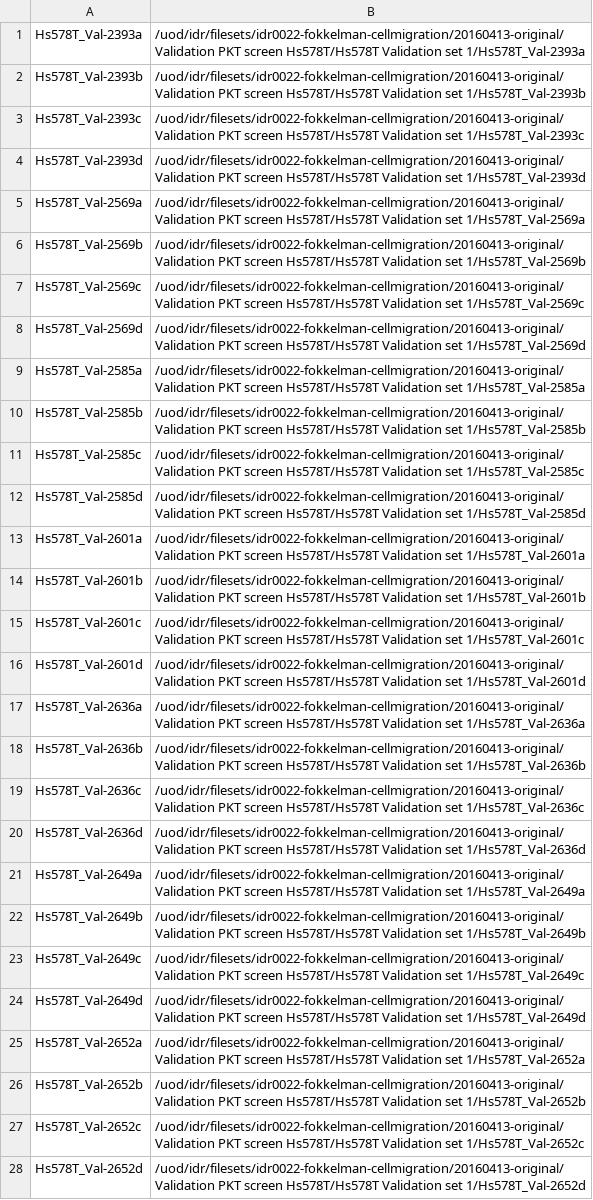
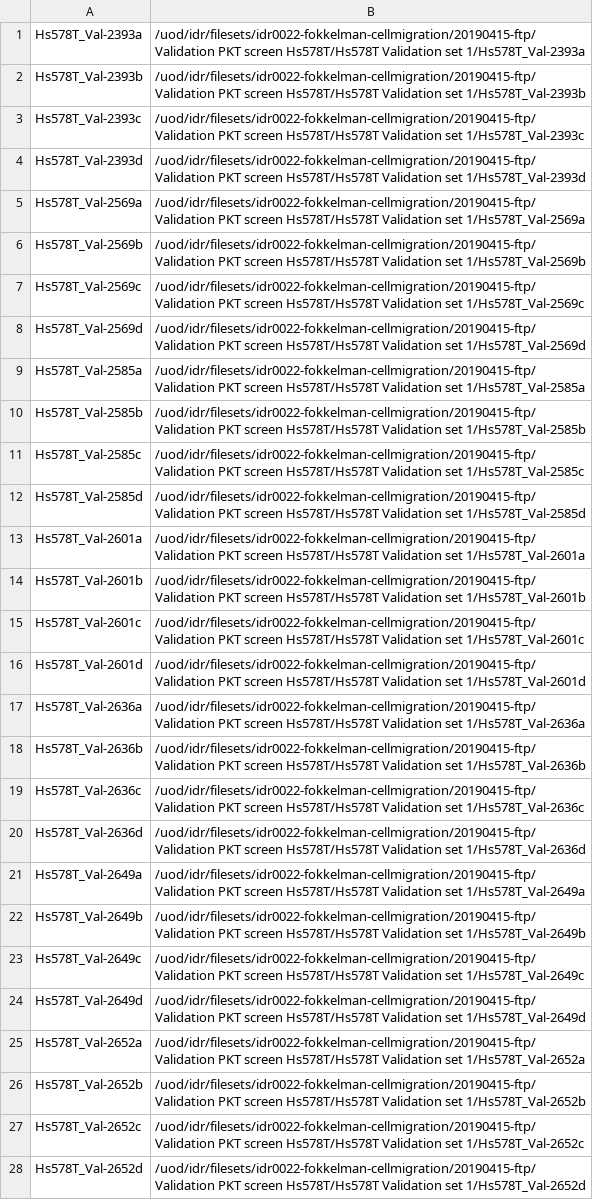
Before and after one commit to dominikl/idr0022-koedoot-cellmigration, a TSV file: screenB/idr0022-screenB-plates.tsv, drawn as a sheet; only a part is shown; the diff covers the shown part only; the diff names each change by its address in the sheet, - before the commit and + after, or states it on an @@ line.

```diff
--- a/screenB/idr0022-screenB-plates.tsv
+++ b/screenB/idr0022-screenB-plates.tsv
-B1: /uod/idr/filesets/idr0022-fokkelman-cellmigration/20160413-original/Validation PKT screen…
+B1: /uod/idr/filesets/idr0022-fokkelman-cellmigration/20190415-ftp/Validation PKT screen…
-B2: /uod/idr/filesets/idr0022-fokkelman-cellmigration/20160413-original/Validation PKT screen…
+B2: /uod/idr/filesets/idr0022-fokkelman-cellmigration/20190415-ftp/Validation PKT screen…
-B3: /uod/idr/filesets/idr0022-fokkelman-cellmigration/20160413-original/Validation PKT screen…
+B3: /uod/idr/filesets/idr0022-fokkelman-cellmigration/20190415-ftp/Validation PKT screen…
-B4: /uod/idr/filesets/idr0022-fokkelman-cellmigration/20160413-original/Validation PKT screen…
+B4: /uod/idr/filesets/idr0022-fokkelman-cellmigration/20190415-ftp/Validation PKT screen…
-B5: /uod/idr/filesets/idr0022-fokkelman-cellmigration/20160413-original/Validation PKT screen…
+B5: /uod/idr/filesets/idr0022-fokkelman-cellmigration/20190415-ftp/Validation PKT screen…
-B6: /uod/idr/filesets/idr0022-fokkelman-cellmigration/20160413-original/Validation PKT screen…
+B6: /uod/idr/filesets/idr0022-fokkelman-cellmigration/20190415-ftp/Validation PKT screen…
-B7: /uod/idr/filesets/idr0022-fokkelman-cellmigration/20160413-original/Validation PKT screen…
+B7: /uod/idr/filesets/idr0022-fokkelman-cellmigration/20190415-ftp/Validation PKT screen…
-B8: /uod/idr/filesets/idr0022-fokkelman-cellmigration/20160413-original/Validation PKT screen…
+B8: /uod/idr/filesets/idr0022-fokkelman-cellmigration/20190415-ftp/Validation PKT screen…
-B9: /uod/idr/filesets/idr0022-fokkelman-cellmigration/20160413-original/Validation PKT screen…
+B9: /uod/idr/filesets/idr0022-fokkelman-cellmigration/20190415-ftp/Validation PKT screen…
-B10: /uod/idr/filesets/idr0022-fokkelman-cellmigration/20160413-original/Validation PKT screen…
+B10: /uod/idr/filesets/idr0022-fokkelman-cellmigration/20190415-ftp/Validation PKT screen…
-B11: /uod/idr/filesets/idr0022-fokkelman-cellmigration/20160413-original/Validation PKT screen…
+B11: /uod/idr/filesets/idr0022-fokkelman-cellmigration/20190415-ftp/Validation PKT screen…
-B12: /uod/idr/filesets/idr0022-fokkelman-cellmigration/20160413-original/Validation PKT screen…
+B12: /uod/idr/filesets/idr0022-fokkelman-cellmigration/20190415-ftp/Validation PKT screen…
-B13: /uod/idr/filesets/idr0022-fokkelman-cellmigration/20160413-original/Validation PKT screen…
+B13: /uod/idr/filesets/idr0022-fokkelman-cellmigration/20190415-ftp/Validation PKT screen…
-B14: /uod/idr/filesets/idr0022-fokkelman-cellmigration/20160413-original/Validation PKT screen…
+B14: /uod/idr/filesets/idr0022-fokkelman-cellmigration/20190415-ftp/Validation PKT screen…
-B15: /uod/idr/filesets/idr0022-fokkelman-cellmigration/20160413-original/Validation PKT screen…
+B15: /uod/idr/filesets/idr0022-fokkelman-cellmigration/20190415-ftp/Validation PKT screen…
-B16: /uod/idr/filesets/idr0022-fokkelman-cellmigration/20160413-original/Validation PKT screen…
+B16: /uod/idr/filesets/idr0022-fokkelman-cellmigration/20190415-ftp/Validation PKT screen…
-B17: /uod/idr/filesets/idr0022-fokkelman-cellmigration/20160413-original/Validation PKT screen…
+B17: /uod/idr/filesets/idr0022-fokkelman-cellmigration/20190415-ftp/Validation PKT screen…
-B18: /uod/idr/filesets/idr0022-fokkelman-cellmigration/20160413-original/Validation PKT screen…
+B18: /uod/idr/filesets/idr0022-fokkelman-cellmigration/20190415-ftp/Validation PKT screen…
-B19: /uod/idr/filesets/idr0022-fokkelman-cellmigration/20160413-original/Validation PKT screen…
+B19: /uod/idr/filesets/idr0022-fokkelman-cellmigration/20190415-ftp/Validation PKT screen…
-B20: /uod/idr/filesets/idr0022-fokkelman-cellmigration/20160413-original/Validation PKT screen…
+B20: /uod/idr/filesets/idr0022-fokkelman-cellmigration/20190415-ftp/Validation PKT screen…
-B21: /uod/idr/filesets/idr0022-fokkelman-cellmigration/20160413-original/Validation PKT screen…
+B21: /uod/idr/filesets/idr0022-fokkelman-cellmigration/20190415-ftp/Validation PKT screen…
-B22: /uod/idr/filesets/idr0022-fokkelman-cellmigration/20160413-original/Validation PKT screen…
+B22: /uod/idr/filesets/idr0022-fokkelman-cellmigration/20190415-ftp/Validation PKT screen…
-B23: /uod/idr/filesets/idr0022-fokkelman-cellmigration/20160413-original/Validation PKT screen…
+B23: /uod/idr/filesets/idr0022-fokkelman-cellmigration/20190415-ftp/Validation PKT screen…
-B24: /uod/idr/filesets/idr0022-fokkelman-cellmigration/20160413-original/Validation PKT screen…
+B24: /uod/idr/filesets/idr0022-fokkelman-cellmigration/20190415-ftp/Validation PKT screen…
-B25: /uod/idr/filesets/idr0022-fokkelman-cellmigration/20160413-original/Validation PKT screen…
+B25: /uod/idr/filesets/idr0022-fokkelman-cellmigration/20190415-ftp/Validation PKT screen…
-B26: /uod/idr/filesets/idr0022-fokkelman-cellmigration/20160413-original/Validation PKT screen…
+B26: /uod/idr/filesets/idr0022-fokkelman-cellmigration/20190415-ftp/Validation PKT screen…
-B27: /uod/idr/filesets/idr0022-fokkelman-cellmigration/20160413-original/Validation PKT screen…
+B27: /uod/idr/filesets/idr0022-fokkelman-cellmigration/20190415-ftp/Validation PKT screen…
-B28: /uod/idr/filesets/idr0022-fokkelman-cellmigration/20160413-original/Validation PKT screen…
+B28: /uod/idr/filesets/idr0022-fokkelman-cellmigration/20190415-ftp/Validation PKT screen…
```
Also changed, not shown: 124 edited cells elsewhere in this file, screenA/idr0022-screenA-plates.tsv.
